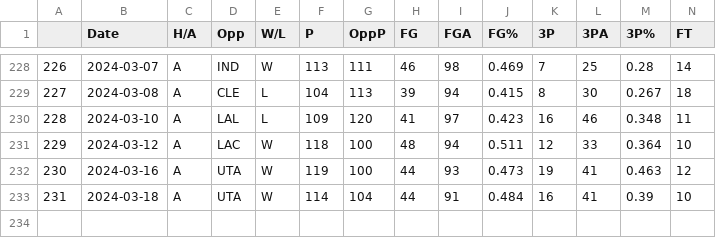
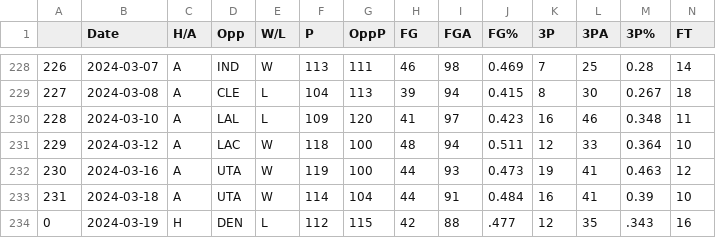
Before and after one commit to NevinG/AIM-F23-Basketball-Predictor, a CSV file: data/MIN.csv, drawn as a sheet; only a part is shown, gaps mark what is left out; rows hold the shown columns only; the diff names each change by its address in the sheet, - before the commit and + after, or states it on an @@ line.

```diff
--- a/data/MIN.csv
+++ b/data/MIN.csv
+row 234: 0 | 2024-03-19 | H | DEN | L | 112 | 115 | 42 | 88 | .477 | 12 | 35 | .343 | 16
```
Also changed, not shown: data/BRK.csv, data/DEN.csv, 10 other files.
